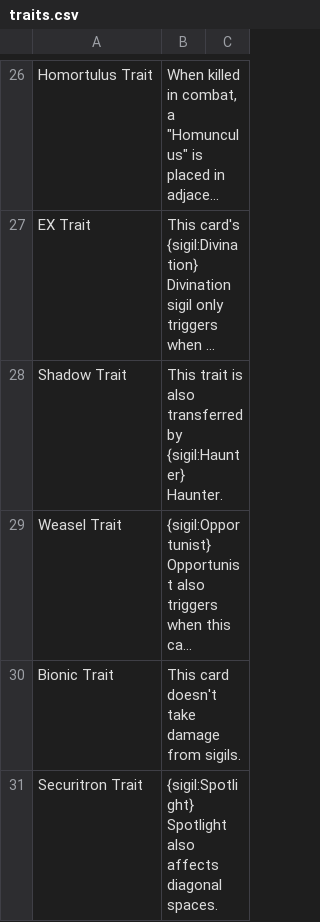
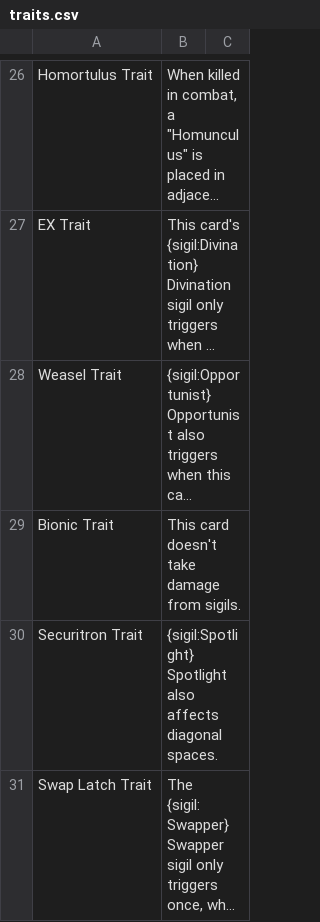
Before and after one commit to Blakeline-was-taken/card-storage, a CSV file: traits.csv, drawn as a sheet; only a part is shown, gaps mark what is left out; the shorter side is filled out with more unchanged rows; long unchanged cells end in …; the diff names each change by its address in the sheet, - before the commit and + after, or states it on an @@ line.

Commit message:
Replaed Shadow with Umbra Avis

```diff
--- a/traits.csv
+++ b/traits.csv
-row 28: Shadow Trait | This trait is also transferred by {sigil:Haunter} Haunter.
```
Also changed, not shown: cards.csv, 6 other files.
